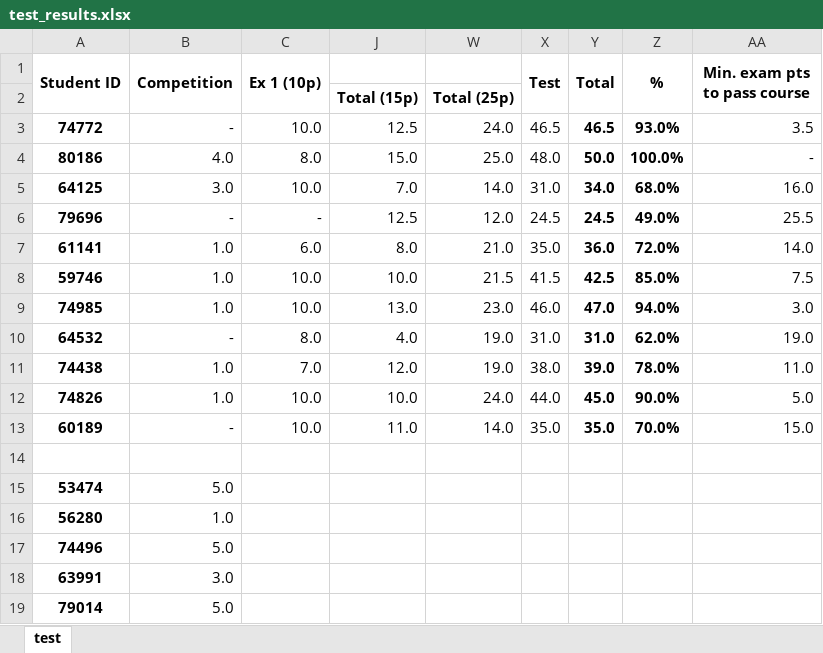
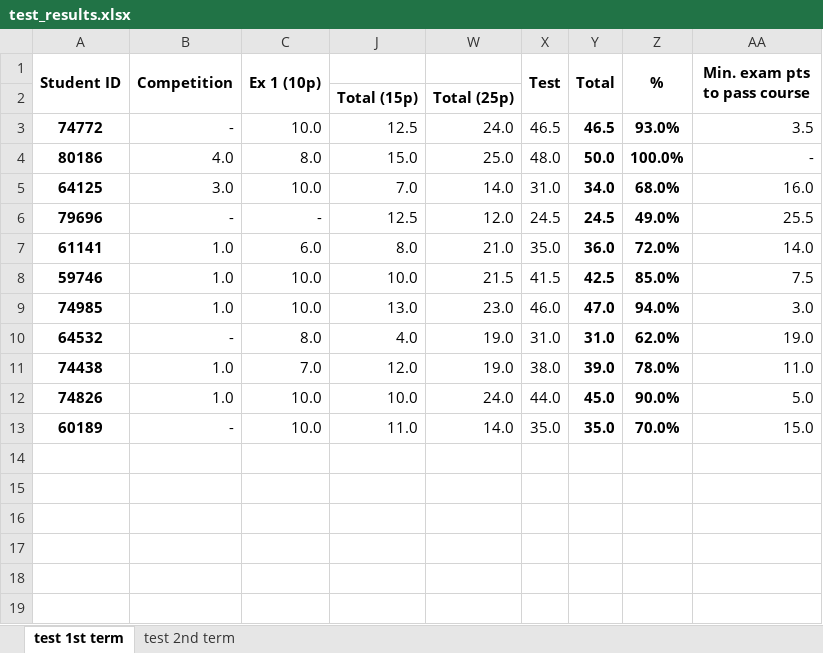
Before and after one commit to nosarzewski/SGH_SDM_18, an Excel workbook: test_results.xlsx, sheet test 1st term, drawn as a sheet; values as stored, in another font and other column widths than the file's, no borders; the diff names each change by its address in the sheet, - before the commit and + after, or states it on an @@ line.

Commit message:
2nd term results added

```diff
--- a/test_results.xlsx (sheet test 1st term)
+++ b/test_results.xlsx (sheet test 1st term)
-sheet tab: test
+sheet tab: test 1st term
+sheet tab: test 2nd term
-row 14: (empty)
-row 15: 53474 | 5.0
-row 16: 56280 | 1.0
-row 17: 74496 | 5.0
-row 18: 63991 | 3.0
-row 19: 79014 | 5.0
```
